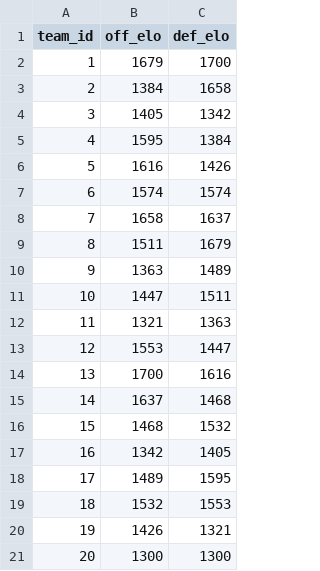
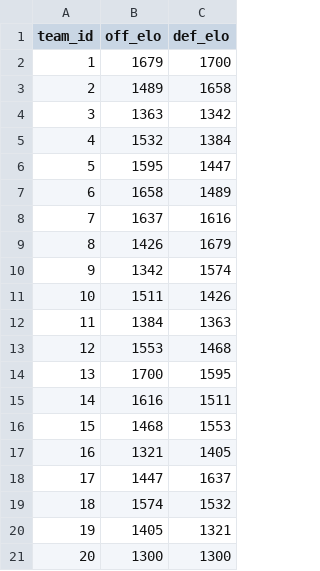
Before and after one commit to Mdalasini/data-my-fpl, a CSV file: data/team_elos.csv, drawn as a sheet.

```diff
--- a/data/team_elos.csv
+++ b/data/team_elos.csv
@@ -2,20 +2,20 @@ team_id,off_elo,def_elo
 1,1679,1700
-2,1384,1658
-3,1405,1342
-4,1595,1384
-5,1616,1426
-6,1574,1574
-7,1658,1637
-8,1511,1679
-9,1363,1489
-10,1447,1511
-11,1321,1363
-12,1553,1447
-13,1700,1616
-14,1637,1468
-15,1468,1532
-16,1342,1405
-17,1489,1595
-18,1532,1553
-19,1426,1321
+2,1489,1658
+3,1363,1342
+4,1532,1384
+5,1595,1447
+6,1658,1489
+7,1637,1616
+8,1426,1679
+9,1342,1574
+10,1511,1426
+11,1384,1363
+12,1553,1468
+13,1700,1595
+14,1616,1511
+15,1468,1553
+16,1321,1405
+17,1447,1637
+18,1574,1532
+19,1405,1321
 20,1300,1300
```
Also changed, not shown: data/elo_changes.csv, data/fixtures.csv, 3 other files.
